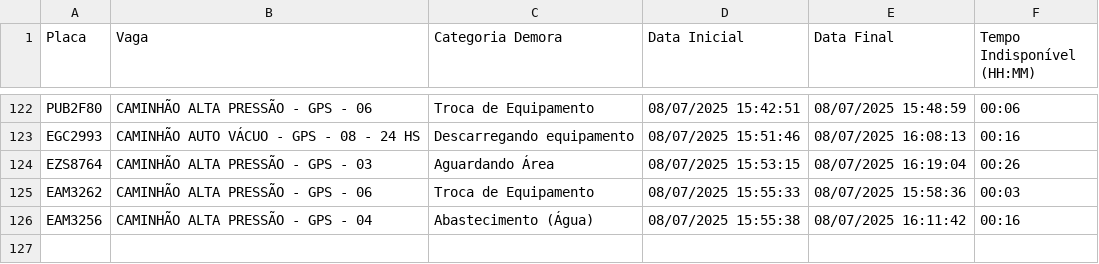
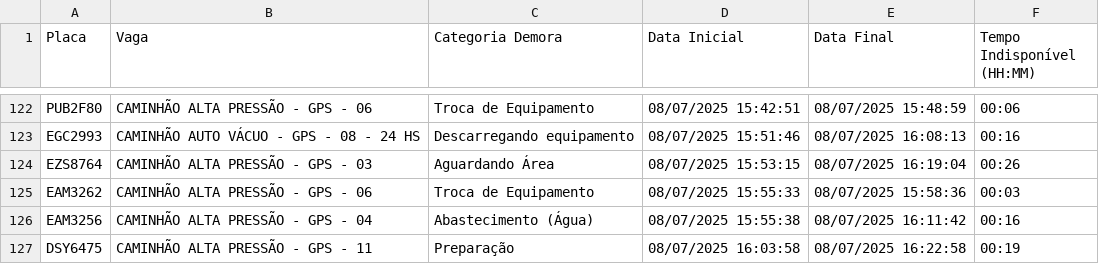
Before and after one commit to GrupoGps-Mecanizada/Apontamento-Dos-Tablets, a CSV file: data/apontamentos-atuais.csv, drawn as a sheet; only a part is shown, gaps mark what is left out; the diff names each change by its address in the sheet, - before the commit and + after, or states it on an @@ line.

Commit message:
🔄 Auto v3.3 - Refresh: 33 | Data: 1 - 08/07/2025, 16:27:46

```diff
--- a/data/apontamentos-atuais.csv
+++ b/data/apontamentos-atuais.csv
+row 127: DSY6475 | CAMINHÃO ALTA PRESSÃO - GPS - 11 | Preparação | 08/07/2025 16:03:58 | 08/07/2025 16:22:58 | 00:19
```
